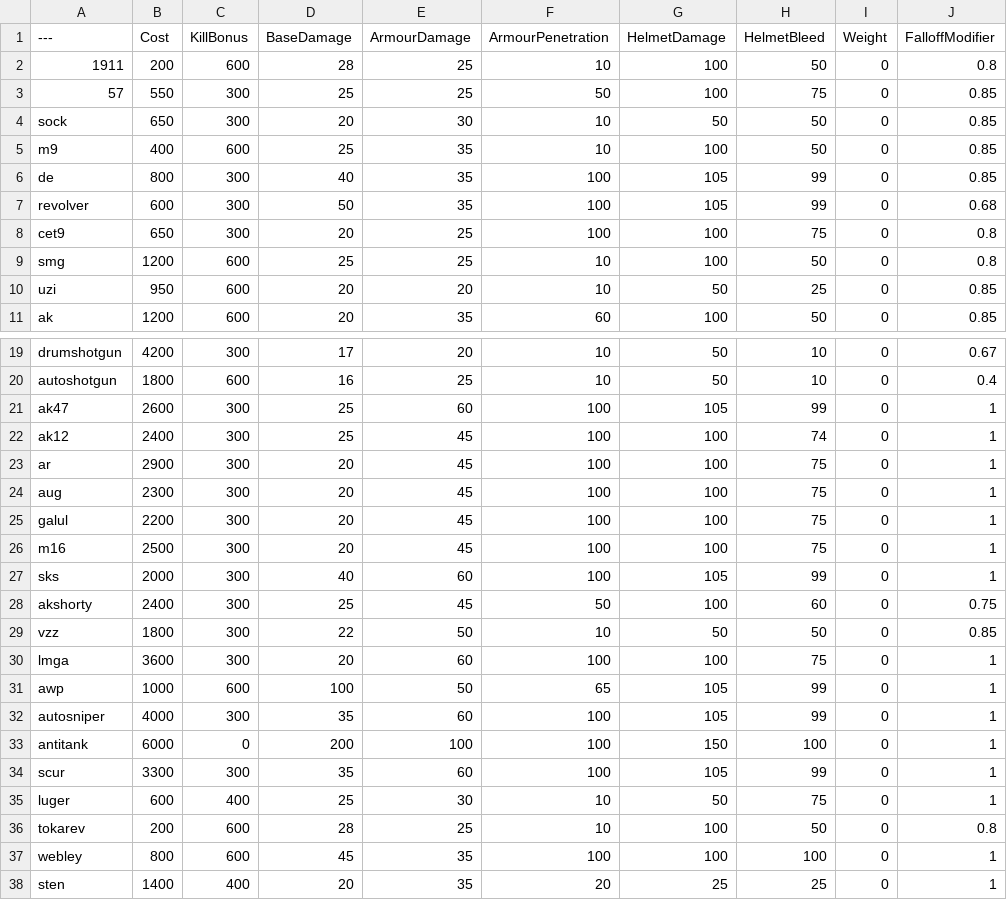
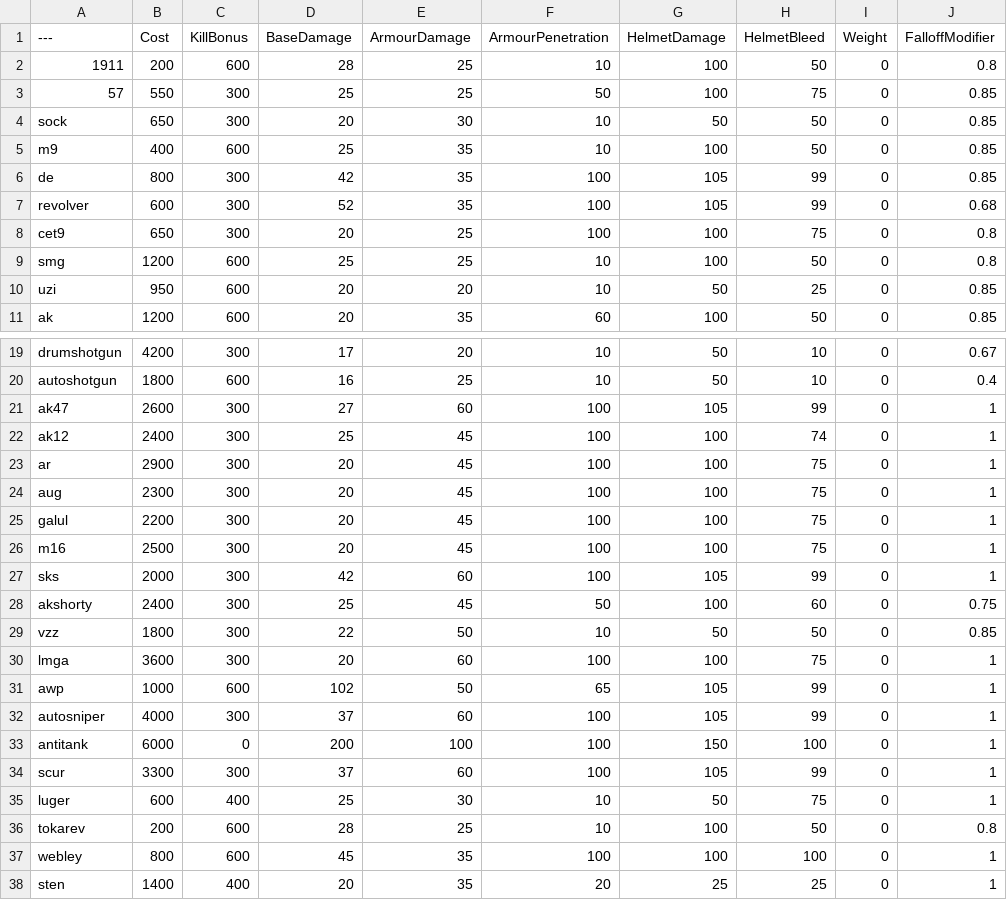
Before and after one commit to Moortu/BalancingTable, a CSV file: BalancingTable.csv, drawn as a sheet; only a part is shown, gaps mark what is left out; the diff names each change by its address in the sheet, - before the commit and + after, or states it on an @@ line.

Commit message:
should fix insta headshots?

```diff
--- a/BalancingTable.csv
+++ b/BalancingTable.csv
-D6 (BaseDamage): 40
+D6 (BaseDamage): 42
-D7 (BaseDamage): 50
+D7 (BaseDamage): 52
-D21 (BaseDamage): 25
+D21 (BaseDamage): 27
-D27 (BaseDamage): 40
+D27 (BaseDamage): 42
-D31 (BaseDamage): 100
+D31 (BaseDamage): 102
-D32 (BaseDamage): 35
+D32 (BaseDamage): 37
-D34 (BaseDamage): 35
+D34 (BaseDamage): 37
```
